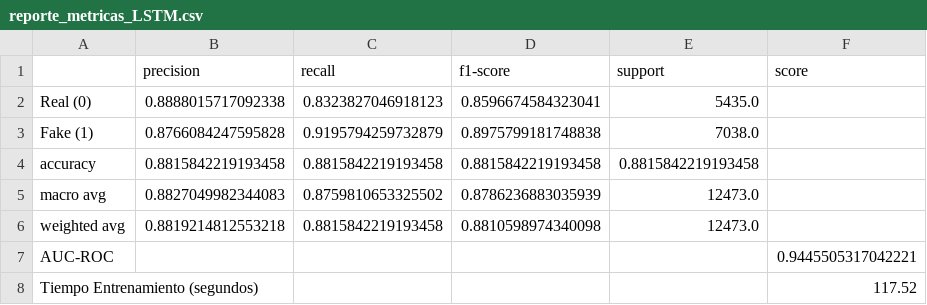
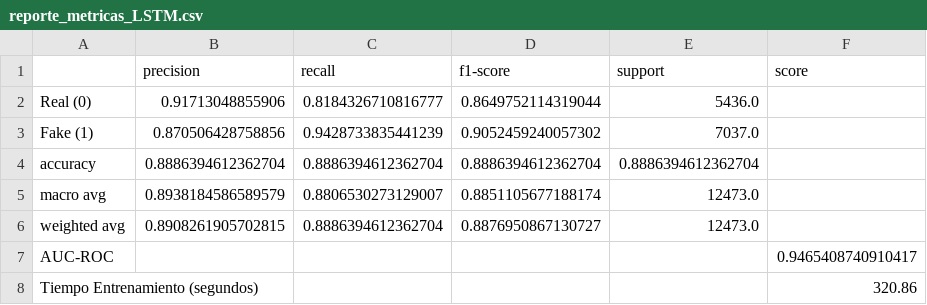
Before and after one commit to crr004/TFM---UNIR, a CSV file: Modelo_LSTM_Bin/metricas/reporte_metricas_LSTM.csv, drawn as a sheet.

```diff
--- a/Modelo_LSTM_Bin/metricas/reporte_metricas_LSTM.csv
+++ b/Modelo_LSTM_Bin/metricas/reporte_metricas_LSTM.csv
@@ -1,8 +1,8 @@
 ,precision,recall,f1-score,support,score
-Real (0),0.8888015717092338,0.8323827046918123,0.8596674584323041,5435.0,
-Fake (1),0.8766084247595828,0.9195794259732879,0.8975799181748838,7038.0,
-accuracy,0.8815842219193458,0.8815842219193458,0.8815842219193458,0.8815842219193458,
-macro avg,0.8827049982344083,0.8759810653325502,0.8786236883035939,12473.0,
-weighted avg,0.8819214812553218,0.8815842219193458,0.8810598974340098,12473.0,
-AUC-ROC,,,,,0.9445505317042221
-Tiempo Entrenamiento (segundos),,,,,117.52
+Real (0),0.91713048855906,0.8184326710816777,0.8649752114319044,5436.0,
+Fake (1),0.870506428758856,0.9428733835441239,0.9052459240057302,7037.0,
+accuracy,0.8886394612362704,0.8886394612362704,0.8886394612362704,0.8886394612362704,
+macro avg,0.8938184586589579,0.8806530273129007,0.8851105677188174,12473.0,
+weighted avg,0.8908261905702815,0.8886394612362704,0.8876950867130727,12473.0,
+AUC-ROC,,,,,0.9465408740910417
+Tiempo Entrenamiento (segundos),,,,,320.86
```
Also changed, not shown: Modelo_BiLSTM_Bin/metricas/reporte_metricas_Bidireccional_LSTM.csv, 25 other files.
